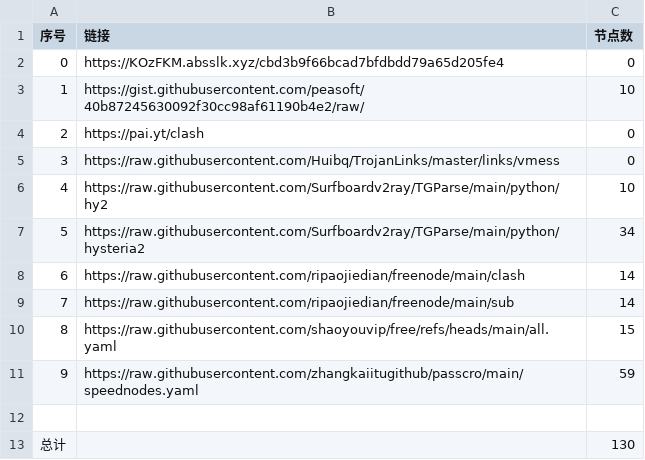
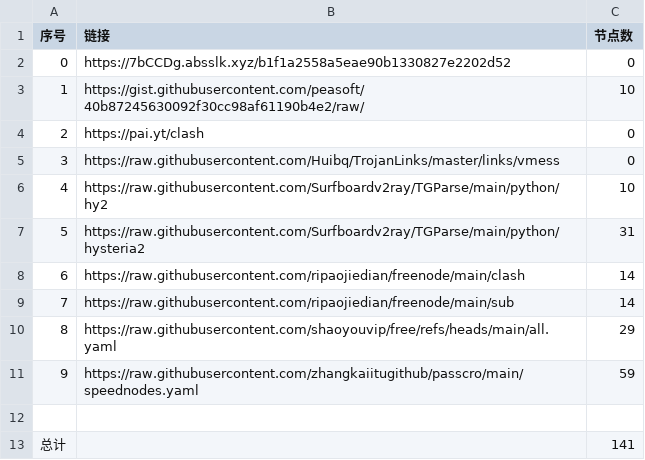
Before and after one commit to aungphyohtet1/Hysteria-SG-JP, a CSV file: list_result.csv, drawn as a sheet.

```diff
--- a/list_result.csv
+++ b/list_result.csv
@@ -1,3 +1,3 @@
 序号,链接,节点数
-0,https://KOzFKM.absslk.xyz/cbd3b9f66bcad7bfdbdd79a65d205fe4,0
+0,https://7bCCDg.absslk.xyz/b1f1a2558a5eae90b1330827e2202d52,0
 1,https://gist.githubusercontent.com/peasoft/40b87245630092f30cc98af61190b4e2/raw/,10
@@ -6,8 +6,8 @@
 4,https://raw.githubusercontent.com/Surfboardv2ray/TGParse/main/python/hy2,10
-5,https://raw.githubusercontent.com/Surfboardv2ray/TGParse/main/python/hysteria2,34
+5,https://raw.githubusercontent.com/Surfboardv2ray/TGParse/main/python/hysteria2,31
 6,https://raw.githubusercontent.com/ripaojiedian/freenode/main/clash,14
 7,https://raw.githubusercontent.com/ripaojiedian/freenode/main/sub,14
-8,https://raw.githubusercontent.com/shaoyouvip/free/refs/heads/main/all.yaml,15
+8,https://raw.githubusercontent.com/shaoyouvip/free/refs/heads/main/all.yaml,29
 9,https://raw.githubusercontent.com/zhangkaiitugithub/passcro/main/speednodes.yaml,59
 
-总计,,130
+总计,,141
```
Also changed, not shown: 17 other files.
